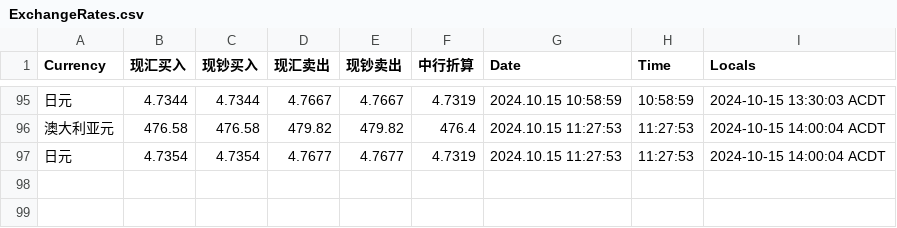
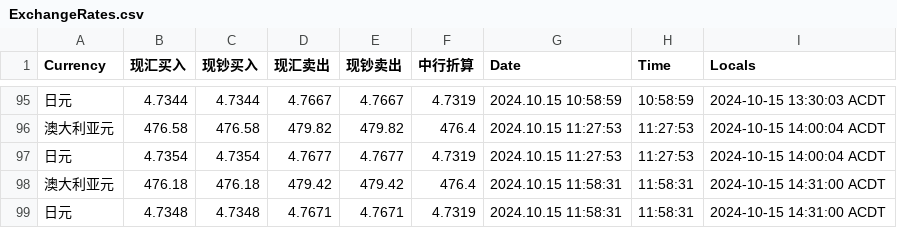
Before and after one commit to secary/exchange, a CSV file: data/ExchangeRates.csv, drawn as a sheet; only a part is shown, gaps mark what is left out; the diff names each change by its address in the sheet, - before the commit and + after, or states it on an @@ line.

Commit message:
Auto-commit on 2024-10-15 14:31:00

```diff
--- a/data/ExchangeRates.csv
+++ b/data/ExchangeRates.csv
+row 98: 澳大利亚元 | 476.18 | 476.18 | 479.42 | 479.42 | 476.4 | 2024.10.15 11:58:31 | 11:58:31 | 2024-10-15 14:31:00 ACDT
+row 99: 日元 | 4.7348 | 4.7348 | 4.7671 | 4.7671 | 4.7319 | 2024.10.15 11:58:31 | 11:58:31 | 2024-10-15 14:31:00 ACDT
```
